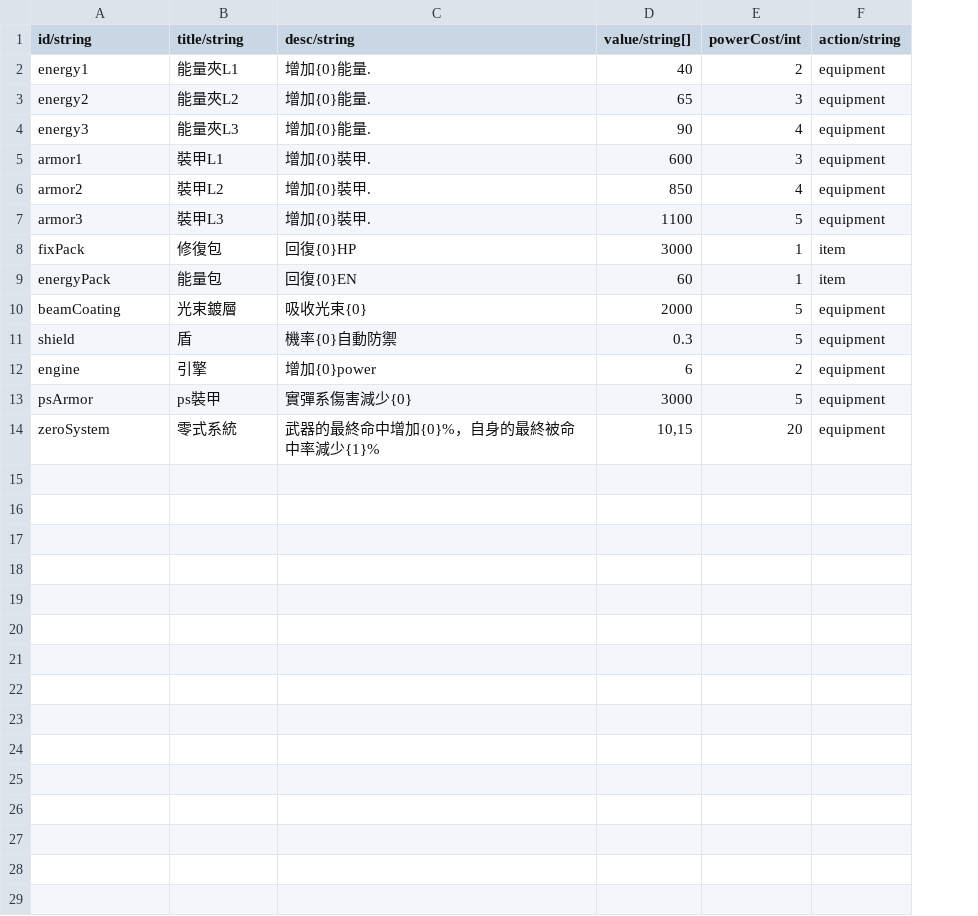
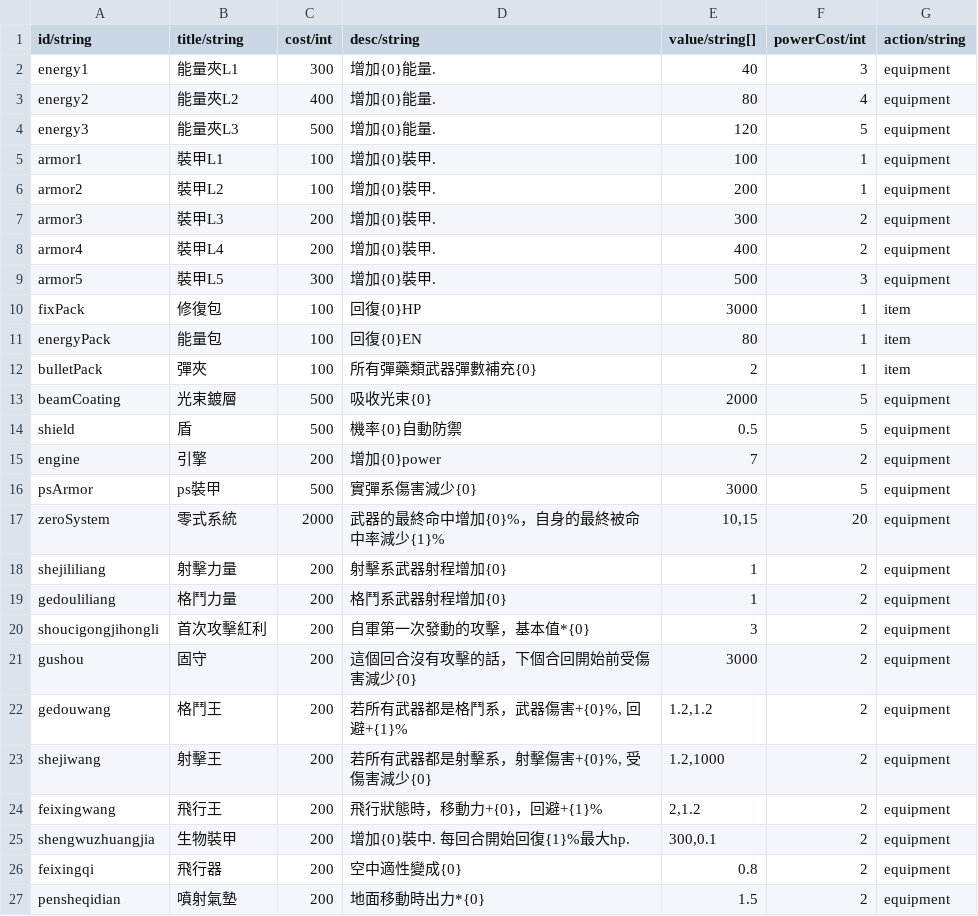
Before and after one commit to HanYu1983/Niba, a CSV file: dev/Robot/tool/config/component.csv, drawn as a sheet; addresses are those after the commit; the diff names each change by its address in the sheet, - before the commit and + after, or states it on an @@ line.

```diff
--- a/dev/Robot/tool/config/component.csv
+++ b/dev/Robot/tool/config/component.csv
+column C (cost/int), rows 2-7: 300 | 400 | 500 | 100 | 100 | 200; rows 10-11: 100 | 100; rows 13-17: 500 | 500 | 200 | 500 | 2000
-F2 (powerCost/int): 2
+F2 (powerCost/int): 3
-E3 (value/string[]): 65
+E3 (value/string[]): 80
-F3 (powerCost/int): 3
+F3 (powerCost/int): 4
-E4 (value/string[]): 90
+E4 (value/string[]): 120
-F4 (powerCost/int): 4
+F4 (powerCost/int): 5
-E5 (value/string[]): 600
+E5 (value/string[]): 100
-F5 (powerCost/int): 3
+F5 (powerCost/int): 1
-E6 (value/string[]): 850
+E6 (value/string[]): 200
-F6 (powerCost/int): 4
+F6 (powerCost/int): 1
-E7 (value/string[]): 1100
+E7 (value/string[]): 300
-F7 (powerCost/int): 5
+F7 (powerCost/int): 2
+row 8: armor4 | 裝甲L4 | 200 | 增加{0}裝甲. | 400 | 2 | equipment
+row 9: armor5 | 裝甲L5 | 300 | 增加{0}裝甲. | 500 | 3 | equipment
-E11 (value/string[]): 60
+E11 (value/string[]): 80
+row 12: bulletPack | 彈夾 | 100 | 所有彈藥類武器彈數補充{0} | 2 | 1 | item
-E14 (value/string[]): 0.3
+E14 (value/string[]): 0.5
-E15 (value/string[]): 6
+E15 (value/string[]): 7
+row 18: shejililiang | 射擊力量 | 200 | 射擊系武器射程增加{0} | 1 | 2 | equipment
+row 19: gedouliliang | 格鬥力量 | 200 | 格鬥系武器射程增加{0} | 1 | 2 | equipment
+row 20: shoucigongjihongli | 首次攻擊紅利 | 200 | 自軍第一次發動的攻擊，基本值*{0} | 3 | 2 | equipment
+row 21: gushou | 固守 | 200 | 這個回合沒有攻擊的話，下個合回開始前受傷害減少{0} | 3000 | 2 | equipment
+row 22: gedouwang | 格鬥王 | 200 | 若所有武器都是格鬥系，武器傷害+{0}%, 回避+{1}% | 1.2,1.2 | 2 | equipment
+row 23: shejiwang | 射擊王 | 200 | 若所有武器都是射擊系，射擊傷害+{0}%, 受傷害減少{0} | 1.2,1000 | 2 | equipment
+row 24: feixingwang | 飛行王 | 200 | 飛行狀態時，移動力+{0}，回避+{1}% | 2,1.2 | 2 | equipment
+row 25: shengwuzhuangjia | 生物裝甲 | 200 | 增加{0}裝中. 每回合開始回復{1}%最大hp. | 300,0.1 | 2 | equipment
+row 26: feixingqi | 飛行器 | 200 | 空中適性變成{0} | 0.8 | 2 | equipment
+row 27: pensheqidian | 噴射氣墊 | 200 | 地面移動時出力*{0} | 1.5 | 2 | equipment
```
Also changed, not shown: dev/Robot/tool/config/robot.csv, dev/Robot/tool/config/weapon.csv, 16 other files.
